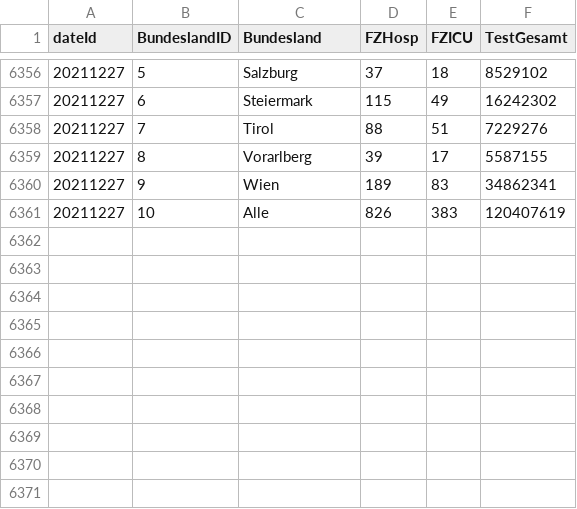
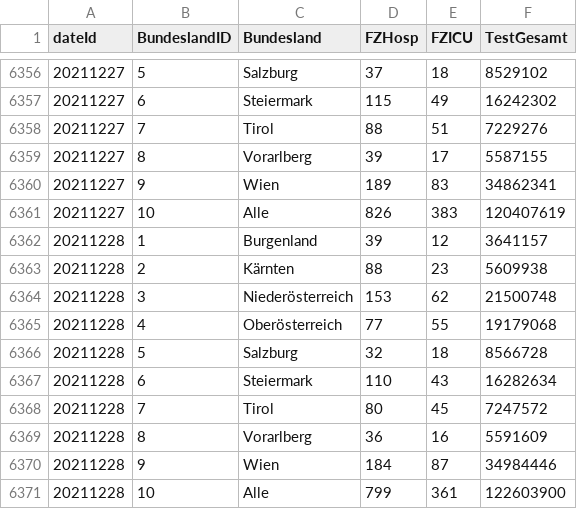
Before and after one commit to RegionMeter/RM_covid19, a CSV file: src/at_ages_CovidFallzahlen.csv, drawn as a sheet; only a part is shown, gaps mark what is left out.

```diff
--- a/src/at_ages_CovidFallzahlen.csv
+++ b/src/at_ages_CovidFallzahlen.csv
@@ -6361 +6361,11 @@ dateId,BundeslandID,Bundesland,FZHosp,FZICU,TestGesamt
 20211227,10,Alle,826,383,120407619
+20211228,1,Burgenland,39,12,3641157
+20211228,2,Kärnten,88,23,5609938
+20211228,3,Niederösterreich,153,62,21500748
+20211228,4,Oberösterreich,77,55,19179068
+20211228,5,Salzburg,32,18,8566728
+20211228,6,Steiermark,110,43,16282634
+20211228,7,Tirol,80,45,7247572
+20211228,8,Vorarlberg,36,16,5591609
+20211228,9,Wien,184,87,34984446
+20211228,10,Alle,799,361,122603900
```
Also changed, not shown: src/at_ages_CovidFaelle.csv.
